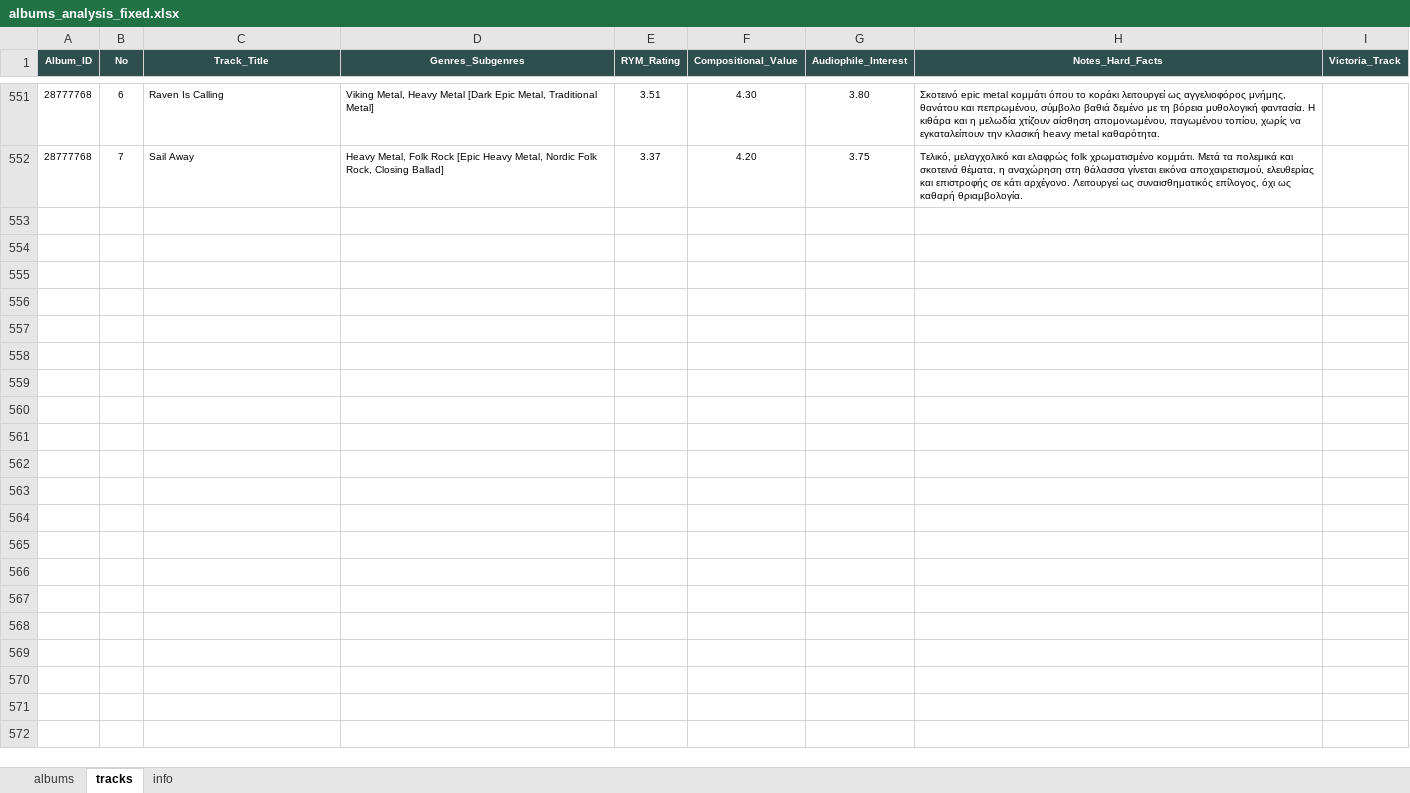
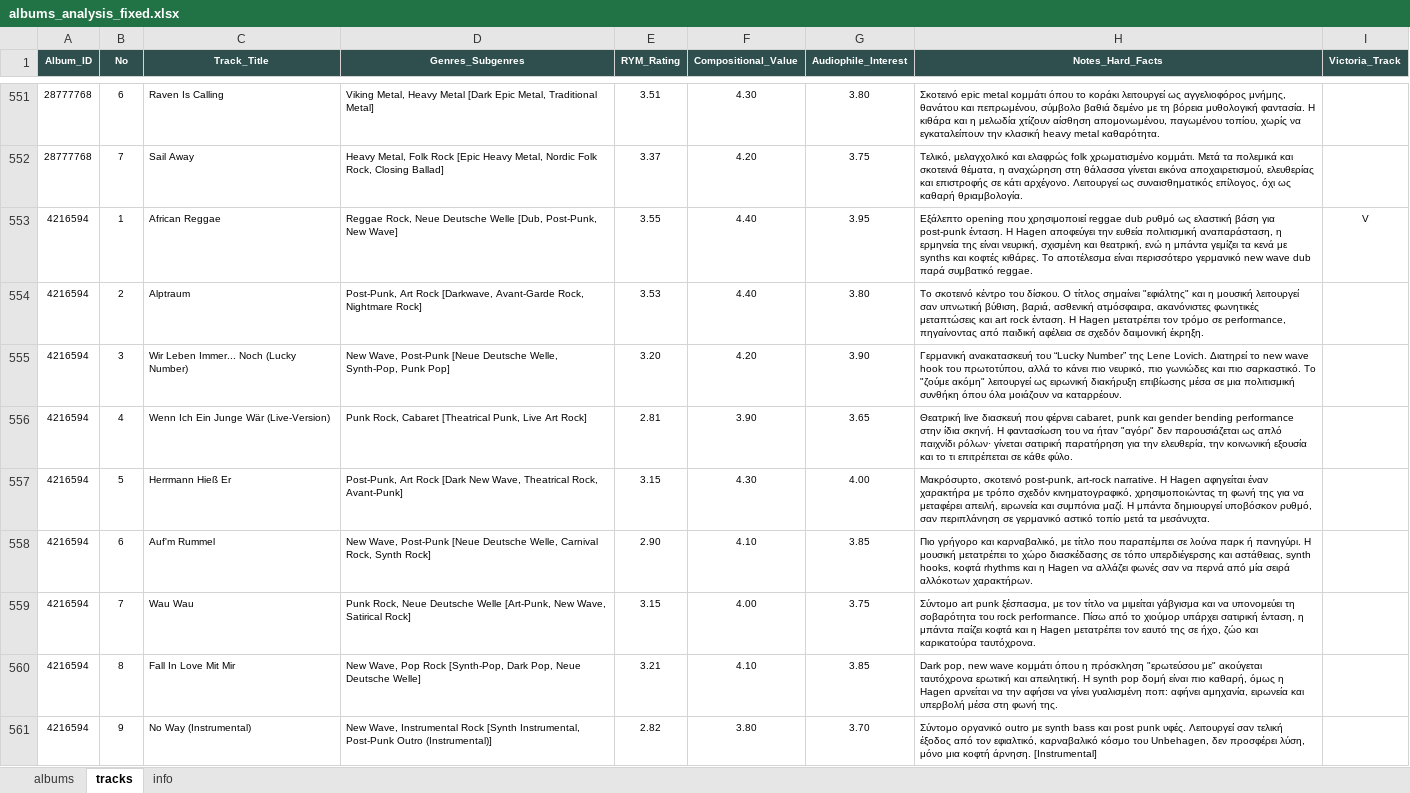
Before and after one commit to blueaegean/music-archive, an Excel workbook: albums_analysis_fixed.xlsx, sheet tracks, drawn as a sheet; only a part is shown, gaps mark what is left out; values as stored, in another font and other column widths than the file's, no borders; the diff names each change by its address in the sheet, - before the commit and + after, or states it on an @@ line.

Commit message:
Add files via upload

```diff
--- a/albums_analysis_fixed.xlsx (sheet tracks)
+++ b/albums_analysis_fixed.xlsx (sheet tracks)
+row 553: 4216594 | 1 | African Reggae | Reggae Rock, Neue Deutsche Welle [Dub, Post-Punk, New Wave] | 3.55 | 4.40 | 3.95 | Εξάλεπτο opening που χρησιμοποιεί reggae dub ρυθμό ως ελαστική βάση για post-punk ένταση. Η Hagen αποφεύγει την ευθεία πολιτισμική αναπαράσταση, η ερμηνεία της είναι νευρική, σχισμένη και θεατρική, ενώ η μπάντα γεμίζει τα κενά με synths και κοφτές κιθάρες. Το αποτέλεσμα είναι περισσότερο γερμανικό new wave dub παρά συμβατικό reggae. | V
+row 554: 4216594 | 2 | Alptraum | Post-Punk, Art Rock [Darkwave, Avant-Garde Rock, Nightmare Rock] | 3.53 | 4.40 | 3.80 | Το σκοτεινό κέντρο του δίσκου. Ο τίτλος σημαίνει "εφιάλτης" και η μουσική λειτουργεί σαν υπνωτική βύθιση, βαριά, ασθενική ατμόσφαιρα, ακανόνιστες φωνητικές μεταπτώσεις και art rock ένταση. Η Hagen μετατρέπει τον τρόμο σε performance, πηγαίνοντας από παιδική αφέλεια σε σχεδόν δαιμονική έκρηξη.
+row 555: 4216594 | 3 | Wir Leben Immer... Noch (Lucky Number) | New Wave, Post-Punk [Neue Deutsche Welle, Synth-Pop, Punk Pop] | 3.20 | 4.20 | 3.90 | Γερμανική ανακατασκευή του “Lucky Number” της Lene Lovich. Διατηρεί το new wave hook του πρωτοτύπου, αλλά το κάνει πιο νευρικό, πιο γωνιώδες και πιο σαρκαστικό. Το "ζούμε ακόμη" λειτουργεί ως ειρωνική διακήρυξη επιβίωσης μέσα σε μια πολιτισμική συνθήκη όπου όλα μοιάζουν να καταρρέουν.
+row 556: 4216594 | 4 | Wenn Ich Ein Junge Wär (Live-Version) | Punk Rock, Cabaret [Theatrical Punk, Live Art Rock] | 2.81 | 3.90 | 3.65 | Θεατρική live διασκευή που φέρνει cabaret, punk και gender bending performance στην ίδια σκηνή. Η φαντασίωση του να ήταν "αγόρι" δεν παρουσιάζεται ως απλό παιχνίδι ρόλων· γίνεται σατιρική παρατήρηση για την ελευθερία, την κοινωνική εξουσία και το τι επιτρέπεται σε κάθε φύλο.
+row 557: 4216594 | 5 | Herrmann Hieß Er | Post-Punk, Art Rock [Dark New Wave, Theatrical Rock, Avant-Punk] | 3.15 | 4.30 | 4.00 | Μακρόσυρτο, σκοτεινό post-punk, art-rock narrative. Η Hagen αφηγείται έναν χαρακτήρα με τρόπο σχεδόν κινηματογραφικό, χρησιμοποιώντας τη φωνή της για να μεταφέρει απειλή, ειρωνεία και συμπόνια μαζί. Η μπάντα δημιουργεί υποβόσκον ρυθμό, σαν περιπλάνηση σε γερμανικό αστικό τοπίο μετά τα μεσάνυχτα.
+row 558: 4216594 | 6 | Auf'm Rummel | New Wave, Post-Punk [Neue Deutsche Welle, Carnival Rock, Synth Rock] | 2.90 | 4.10 | 3.85 | Πιο γρήγορο και καρναβαλικό, με τίτλο που παραπέμπει σε λούνα παρκ ή πανηγύρι. Η μουσική μετατρέπει το χώρο διασκέδασης σε τόπο υπερδιέγερσης και αστάθειας, synth hooks, κοφτά rhythms και η Hagen να αλλάζει φωνές σαν να περνά από μία σειρά αλλόκοτων χαρακτήρων.
+row 559: 4216594 | 7 | Wau Wau | Punk Rock, Neue Deutsche Welle [Art-Punk, New Wave, Satirical Rock] | 3.15 | 4.00 | 3.75 | Σύντομο art punk ξέσπασμα, με τον τίτλο να μιμείται γάβγισμα και να υπονομεύει τη σοβαρότητα του rock performance. Πίσω από το χιούμορ υπάρχει σατιρική ένταση, η μπάντα παίζει κοφτά και η Hagen μετατρέπει τον εαυτό της σε ήχο, ζώο και καρικατούρα ταυτόχρονα.
+row 560: 4216594 | 8 | Fall In Love Mit Mir | New Wave, Pop Rock [Synth-Pop, Dark Pop, Neue Deutsche Welle] | 3.21 | 4.10 | 3.85 | Dark pop, new wave κομμάτι όπου η πρόσκληση "ερωτεύσου με" ακούγεται ταυτόχρονα ερωτική και απειλητική. Η synth pop δομή είναι πιο καθαρή, όμως η Hagen αρνείται να την αφήσει να γίνει γυαλισμένη ποπ: αφήνει αμηχανία, ειρωνεία και υπερβολή μέσα στη φωνή της.
+row 561: 4216594 | 9 | No Way (Instrumental) | New Wave, Instrumental Rock [Synth Instrumental, Post-Punk Outro (Instrumental)] | 2.82 | 3.80 | 3.70 | Σύντομο οργανικό outro με synth bass και post punk υφές. Λειτουργεί σαν τελική έξοδος από τον εφιαλτικό, καρναβαλικό κόσμο του Unbehagen, δεν προσφέρει λύση, μόνο μια κοφτή άρνηση. [Instrumental]
```
Also changed, not shown: sheet albums.
